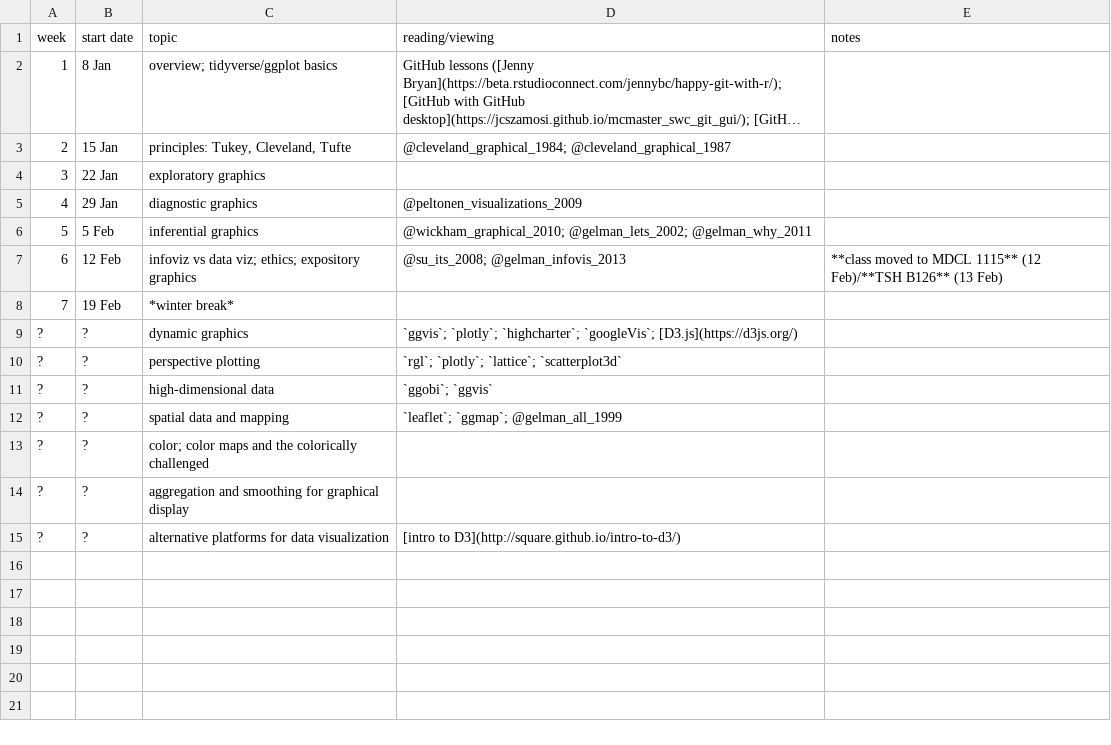
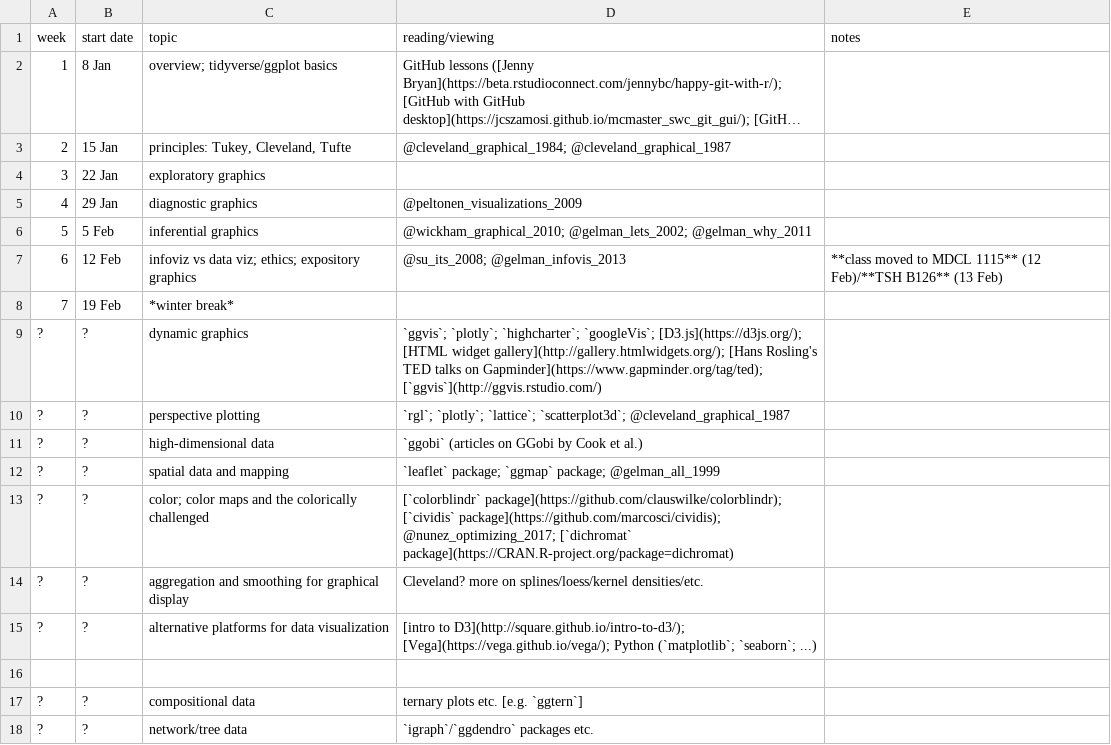
Before and after one commit to bbolker/stat744, a CSV file: admin/sched.csv, drawn as a sheet; long unchanged cells end in ….

Commit message:
more refs for sched

```diff
--- a/admin/sched.csv
+++ b/admin/sched.csv
@@ -8,8 +8,11 @@ week,start date,topic,reading/viewing,notes
 7,19 Feb,*winter break*,
-?,?,dynamic graphics,`ggvis`; `plotly`; `highcharter`; `googleVis`; [D3.js](https://d3js.org/)
-?,?,perspective plotting,`rgl`; `plotly`; `lattice`; `scatterplot3d`
-?,?,high-dimensional data,`ggobi`; `ggvis`
-?,?,spatial data and mapping,`leaflet`; `ggmap`; @gelman_all_1999
-?,?,color; color maps and the colorically challenged,
-?,?,aggregation and smoothing for graphical display
-?,?,alternative platforms for data visualization,[intro to D3](http://square.github.io/intro-to-d3/)
+?,?,dynamic graphics,`ggvis`; `plotly`; `highcharter`; `googleVis`; [D3.js](https://d3js.org/); [HTML widget gallery](http://gallery.htmlwidgets.org/); [Hans Rosling's TED talks on Gapminder](https://www.gapminder.org/tag/ted);  [`ggvis`](http://ggvis.rstudio.com/)
+?,?,perspective plotting,`rgl`; `plotly`; `lattice`; `scatterplot3d`; @cleveland_graphical_1987
+?,?,high-dimensional data,`ggobi` (articles on GGobi by Cook et al.)
+?,?,spatial data and mapping,`leaflet` package; `ggmap` package; @gelman_all_1999
+?,?,color; color maps and the colorically challenged, [`colorblindr` package](https://github.com/clauswilke/colorblindr); [`cividis` package](https://github.com/marcosci/cividis); @nunez_optimizing_2017; [`dichromat` package](https://CRAN.R-project.org/package=dichromat)
+?,?,aggregation and smoothing for graphical display, Cleveland? more on splines/loess/kernel densities/etc.
+?,?,alternative platforms for data visualization,[intro to D3](http://square.github.io/intro-to-d3/); [Vega](https://vega.github.io/vega/); Python (`matplotlib`; `seaborn`; ...)
+
+?,?,compositional data,ternary plots etc. [e.g. `ggtern`]
+?,?,network/tree data,`igraph`/`ggdendro` packages etc.
```
Also changed, not shown: 1 other file.
